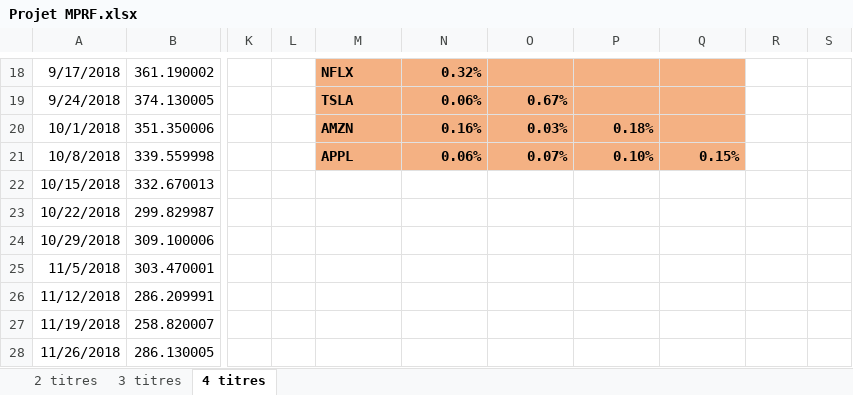
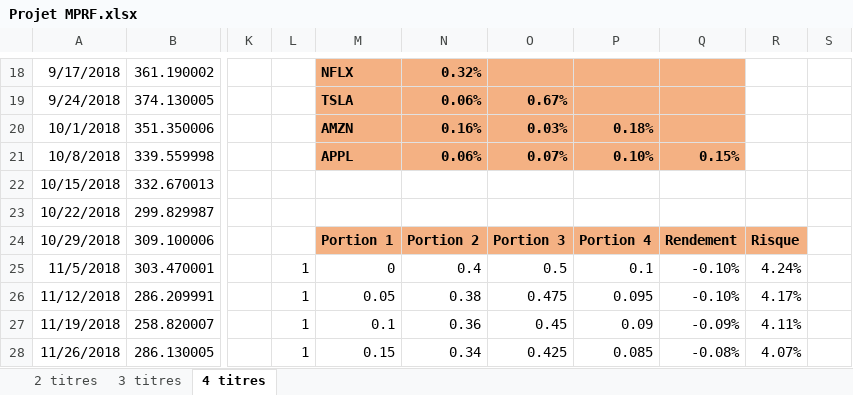
Before and after one commit to YoussefEssDS/Portfolio-management-MPT-, an Excel workbook: Projet MPRF.xlsx, sheet 4 titres, drawn as a sheet; only a part is shown, gaps mark what is left out; values as stored, in another font and other column widths than the file's, no borders; charts and pictures not drawn; the diff covers the shown part only; the diff names each change by its address in the sheet, - before the commit and + after, or states it on an @@ line.

Commit message:
4 assets

```diff
--- a/Projet MPRF.xlsx (sheet 4 titres)
+++ b/Projet MPRF.xlsx (sheet 4 titres)
-M24: (empty)
+M24: Portion 1
-M24:R24 fill: none
+M24:R24 fill: #F4B183
-N24: (empty)
+N24: Portion 2
-O24: (empty)
+O24: Portion 3
-P24: (empty)
+P24: Portion 4
-Q24: (empty)
+Q24: Rendement
-R24: (empty)
+R24: Risque
-L25:L28: (empty)
+L25:L28: 1
-M25: (empty)
+M25: 0
-N25: (empty)
+N25: 0.4
-O25: (empty)
+O25: 0.5
-P25: (empty)
+P25: 0.1
-Q25:Q26: (empty)
+Q25:Q26: -0.10%
-R25: (empty)
+R25: 4.24%
-M26: (empty)
+M26: 0.05
-N26: (empty)
+N26: 0.38
-O26: (empty)
+O26: 0.475
-P26: (empty)
+P26: 0.095
-R26: (empty)
+R26: 4.17%
-M27: (empty)
+M27: 0.1
-N27: (empty)
+N27: 0.36
-O27: (empty)
+O27: 0.45
-P27: (empty)
+P27: 0.09
-Q27: (empty)
+Q27: -0.09%
-R27: (empty)
+R27: 4.11%
-M28: (empty)
+M28: 0.15
-N28: (empty)
+N28: 0.34
-O28: (empty)
+O28: 0.425
-P28: (empty)
+P28: 0.085
-Q28: (empty)
+Q28: -0.08%
-R28: (empty)
+R28: 4.07%
```
Also changed, not shown: 119 edited cells elsewhere in this sheet, charts or pictures.
